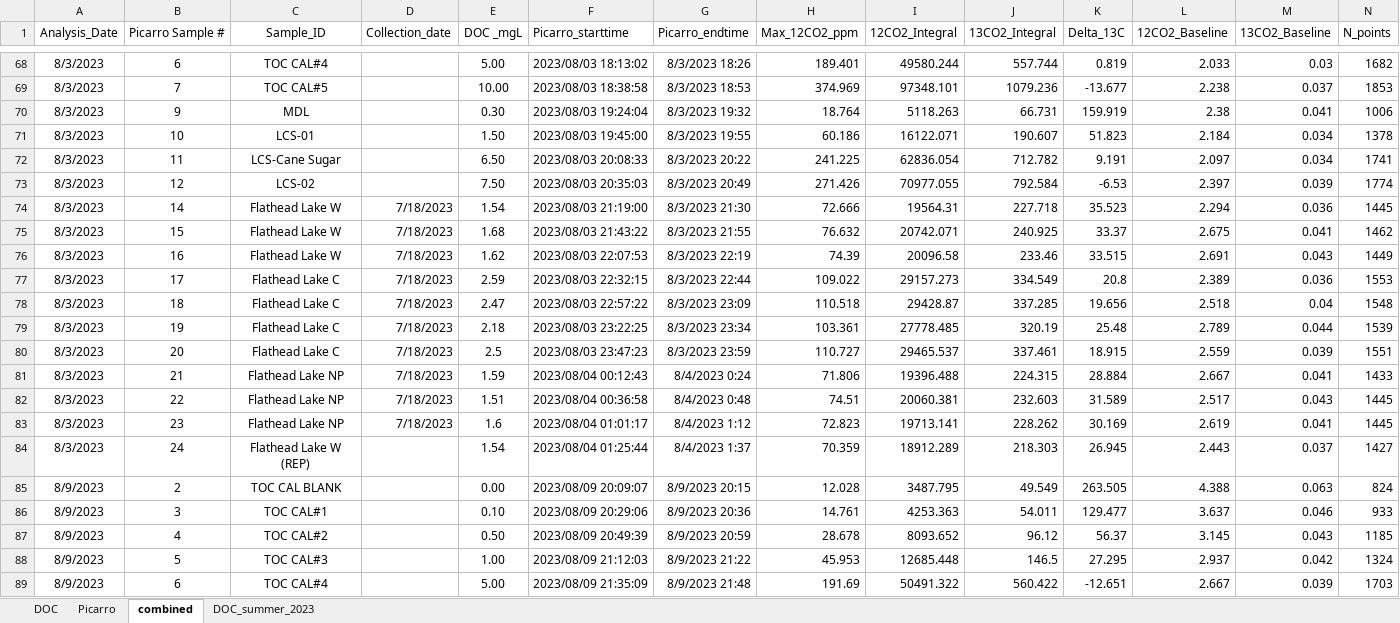
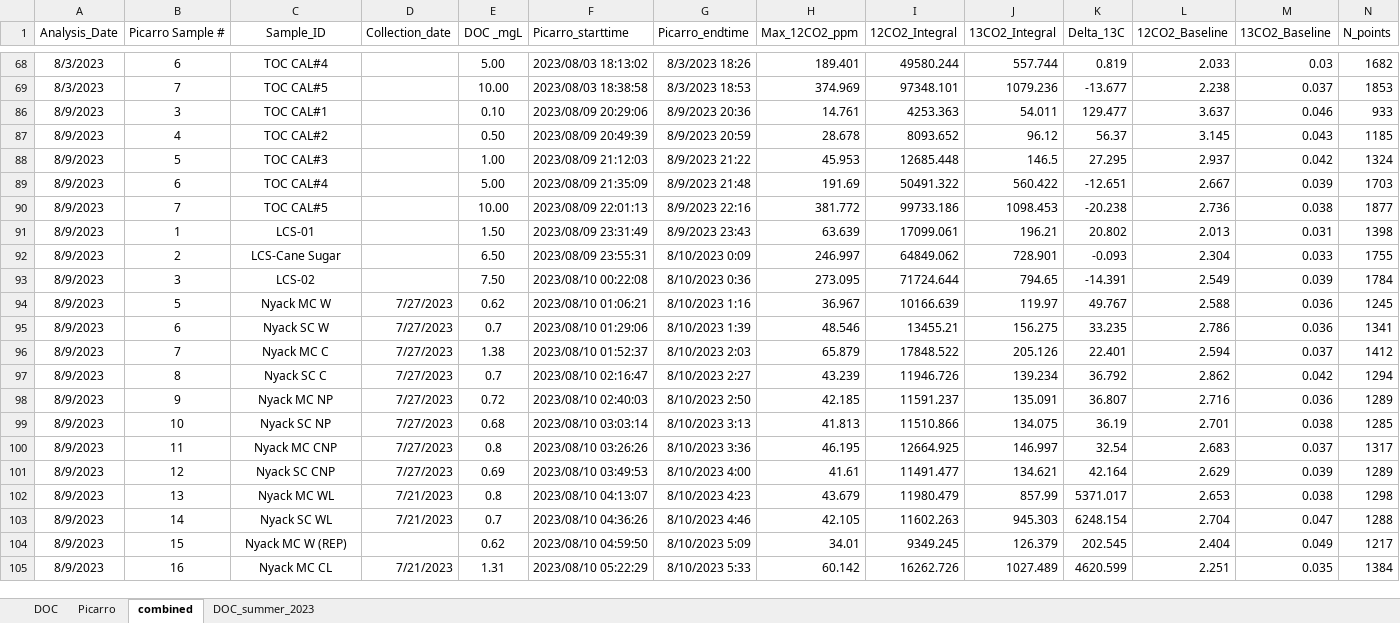
Before and after one commit to amcarter/doc_priming, an Excel workbook: data/DOC_summer_2023.xlsx, sheet combined, drawn as a sheet; only a part is shown, gaps mark what is left out; the shorter side is filled out with more unchanged rows; values as stored, in another font and other column widths than the file's, no borders; conditional formats not drawn; rows hold the shown columns only; the diff covers the shown part only; the diff names each change by its address in the sheet, - before the commit and + after, or states it on an @@ line.

```diff
--- a/data/DOC_summer_2023.xlsx (sheet combined)
+++ b/data/DOC_summer_2023.xlsx (sheet combined)
@@ row 70 hidden: 8/3/2023 | 9 | MDL |  | 0.30 | 2023/08/03 19:24:04 | 8/3/2023 19:32 | 18.764 | 5118.263 | 66.731 | 159.919 | 2.38 | 0.041 | 1006 @@
@@ row 71 hidden: 8/3/2023 | 10 | LCS-01 |  | 1.50 | 2023/08/03 19:45:00 | 8/3/2023 19:55 | 60.186 | 16122.071 | 190.607 | 51.823 | 2.184 | 0.034 | 1378 @@
@@ row 72 hidden: 8/3/2023 | 11 | LCS-Cane Sugar |  | 6.50 | 2023/08/03 20:08:33 | 8/3/2023 20:22 | 241.225 | 62836.054 | 712.782 | 9.191 | 2.097 | 0.034 | 1741 @@
@@ row 73 hidden: 8/3/2023 | 12 | LCS-02 |  | 7.50 | 2023/08/03 20:35:03 | 8/3/2023 20:49 | 271.426 | 70977.055 | 792.584 | -6.53 | 2.397 | 0.039 | 1774 @@
@@ row 74 hidden: 8/3/2023 | 14 | Flathead Lake W | 7/18/2023 | 1.54 | 2023/08/03 21:19:00 | 8/3/2023 21:30 | 72.666 | 19564.31 | 227.718 | 35.523 | 2.294 | 0.036 | 1445 @@
@@ row 75 hidden: 8/3/2023 | 15 | Flathead Lake W | 7/18/2023 | 1.68 | 2023/08/03 21:43:22 | 8/3/2023 21:55 | 76.632 | 20742.071 | 240.925 | 33.37 | 2.675 | 0.041 | 1462 @@
@@ row 76 hidden: 8/3/2023 | 16 | Flathead Lake W | 7/18/2023 | 1.62 | 2023/08/03 22:07:53 | 8/3/2023 22:19 | 74.39 | 20096.58 | 233.46 | 33.515 | 2.691 | 0.043 | 1449 @@
@@ row 77 hidden: 8/3/2023 | 17 | Flathead Lake C | 7/18/2023 | 2.59 | 2023/08/03 22:32:15 | 8/3/2023 22:44 | 109.022 | 29157.273 | 334.549 | 20.8 | 2.389 | 0.036 | 1553 @@
@@ row 78 hidden: 8/3/2023 | 18 | Flathead Lake C | 7/18/2023 | 2.47 | 2023/08/03 22:57:22 | 8/3/2023 23:09 | 110.518 | 29428.87 | 337.285 | 19.656 | 2.518 | 0.04 | 1548 @@
@@ row 79 hidden: 8/3/2023 | 19 | Flathead Lake C | 7/18/2023 | 2.18 | 2023/08/03 23:22:25 | 8/3/2023 23:34 | 103.361 | 27778.485 | 320.19 | 25.48 | 2.789 | 0.044 | 1539 @@
@@ row 80 hidden: 8/3/2023 | 20 | Flathead Lake C | 7/18/2023 | 2.5 | 2023/08/03 23:47:23 | 8/3/2023 23:59 | 110.727 | 29465.537 | 337.461 | 18.915 | 2.559 | 0.039 | 1551 @@
@@ row 81 hidden: 8/3/2023 | 21 | Flathead Lake NP | 7/18/2023 | 1.59 | 2023/08/04 00:12:43 | 8/4/2023 0:24 | 71.806 | 19396.488 | 224.315 | 28.884 | 2.667 | 0.041 | 1433 @@
@@ row 82 hidden: 8/3/2023 | 22 | Flathead Lake NP | 7/18/2023 | 1.51 | 2023/08/04 00:36:58 | 8/4/2023 0:48 | 74.51 | 20060.381 | 232.603 | 31.589 | 2.517 | 0.043 | 1445 @@
@@ row 83 hidden: 8/3/2023 | 23 | Flathead Lake NP | 7/18/2023 | 1.6 | 2023/08/04 01:01:17 | 8/4/2023 1:12 | 72.823 | 19713.141 | 228.262 | 30.169 | 2.619 | 0.041 | 1445 @@
@@ row 84 hidden: 8/3/2023 | 24 | Flathead Lake W (REP) |  | 1.54 | 2023/08/04 01:25:44 | 8/4/2023 1:37 | 70.359 | 18912.289 | 218.303 | 26.945 | 2.443 | 0.037 | 1427 @@
@@ row 85 hidden: 8/9/2023 | 2 | TOC CAL BLANK |  | 0.00 | 2023/08/09 20:09:07 | 8/9/2023 20:15 | 12.028 | 3487.795 | 49.549 | 263.505 | 4.388 | 0.063 | 824 @@
```
Also changed, not shown: 50 hidden or unhidden rows elsewhere in this sheet, data/alkalinity/fl_ybc_oct_alkalinity.xlsx, 36 other files.
